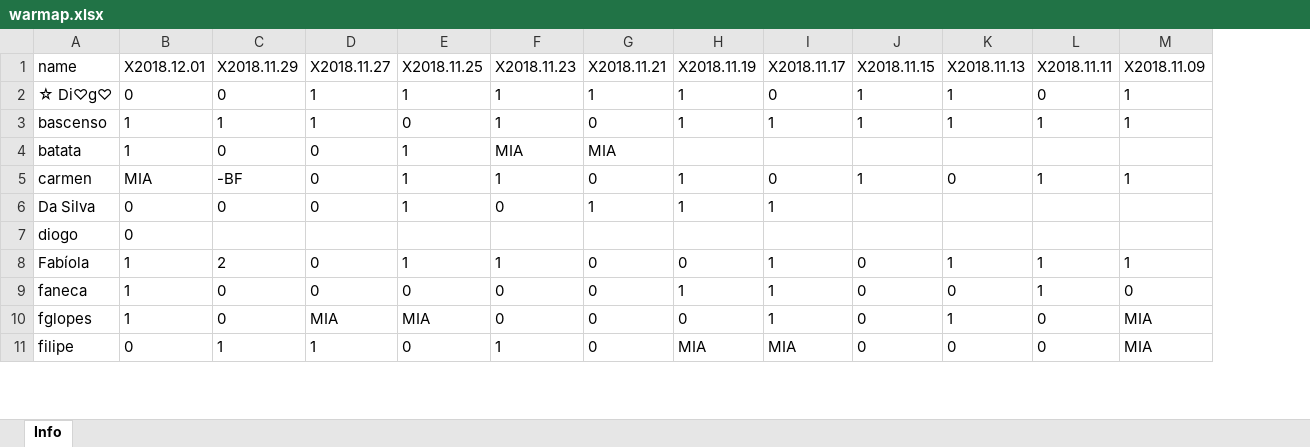
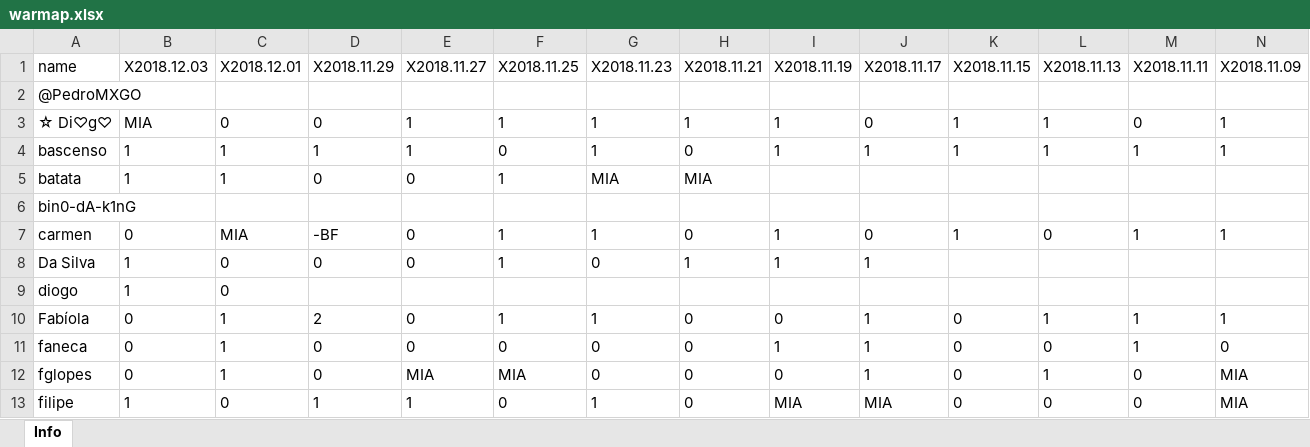
Before and after one commit to bascenso/alkateia, an Excel workbook: docs/data/warmap.xlsx, sheet Info, drawn as a sheet; only a part is shown; values as stored, in another font and other column widths than the file's, no borders; addresses are those after the commit; rows hold the shown columns only; the diff names each change by its address in the sheet, - before the commit and + after, or states it on an @@ line.

Commit message:
Data update

```diff
--- a/docs/data/warmap.xlsx (sheet Info)
+++ b/docs/data/warmap.xlsx (sheet Info)
+column B (X2018.12.03), rows 3-5: MIA | 1 | 1; rows 7-13: 0 | 1 | 1 | 0 | 0 | 0 | 1
+row 2: @PedroMXGO
+row 6: bin0-dA-k1nG
```
Also changed, not shown: docs/data/memberstats.xlsx, docs/data/warstats.xlsx, 11 other files.
